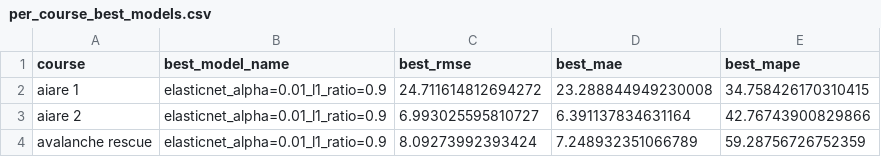
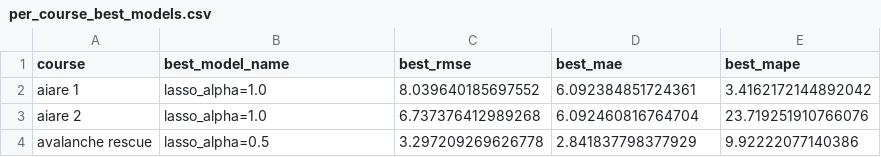
Before and after one commit to maxinusss/aiare_forecasting, a CSV file: forecast/forecast_metrics/per_course_best_models.csv, drawn as a sheet.

```diff
--- a/forecast/forecast_metrics/per_course_best_models.csv
+++ b/forecast/forecast_metrics/per_course_best_models.csv
@@ -1,4 +1,4 @@
 course,best_model_name,best_rmse,best_mae,best_mape
-aiare 1,elasticnet_alpha=0.01_l1_ratio=0.9,24.711614812694272,23.288844949230008,34.758426170310415
-aiare 2,elasticnet_alpha=0.01_l1_ratio=0.9,6.993025595810727,6.391137834631164,42.76743900829866
-avalanche rescue,elasticnet_alpha=0.01_l1_ratio=0.9,8.09273992393424,7.248932351066789,59.28756726752359
+aiare 1,lasso_alpha=1.0,8.039640185697552,6.092384851724361,3.4162172144892042
+aiare 2,lasso_alpha=1.0,6.737376412989268,6.092460816764704,23.719251910766076
+avalanche rescue,lasso_alpha=0.5,3.297209269626778,2.841837798377929,9.92222077140386
```
Also changed, not shown: forecast/forecast_metrics/aiare 1_feature_importance.csv, forecast/forecast_metrics/aiare 2_feature_importance.csv, 9 other files.
